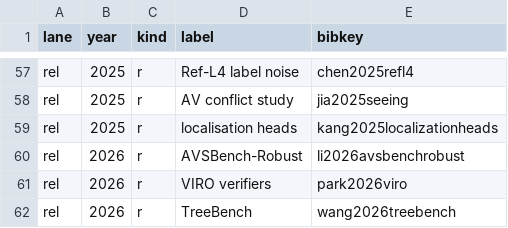
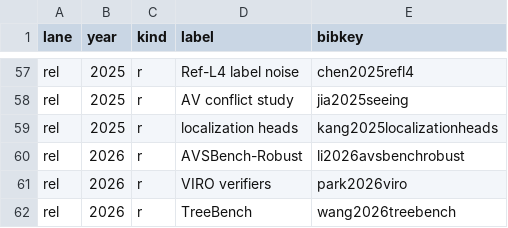
Before and after one commit to fahimehorvatinia/awesome-reliable-grounding, a CSV file: data/timeline.csv, drawn as a sheet; only a part is shown, gaps mark what is left out.

Commit message:
Clarify facet-H wording: 213 of 284 method papers have no coded facet-H mechanism
The count is not a count of papers without output verification: facet H also
covers evidence exposure and uncertainty estimation. Also update the two TMLR
survey records and sync figure-script labels with the manuscript.

```diff
--- a/data/timeline.csv
+++ b/data/timeline.csv
@@ -58,3 +58,3 @@ rel,2025,r,Ref-L4 label noise,chen2025refl4
 rel,2025,r,AV conflict study,jia2025seeing
-rel,2025,r,localisation heads,kang2025localizationheads
+rel,2025,r,localization heads,kang2025localizationheads
 rel,2026,r,AVSBench-Robust,li2026avsbenchrobust
```
Also changed, not shown: 4 other files.
